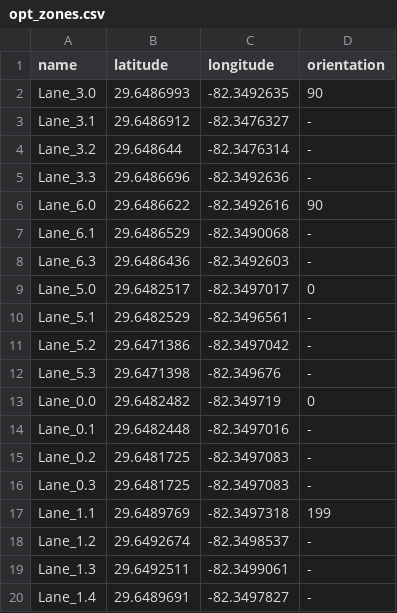
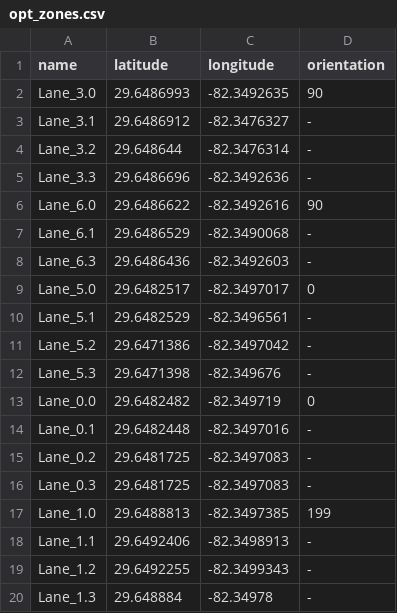
Before and after one commit to Pourmehrab/realtime-intersection-optimizer-RIO, a CSV file: data/GaleStadium/opt_zones.csv, drawn as a sheet.

```diff
--- a/data/GaleStadium/opt_zones.csv
+++ b/data/GaleStadium/opt_zones.csv
@@ -16,5 +16,5 @@ Lane_0.2,29.6481725,-82.3497083,-
 Lane_0.3,29.6481725,-82.3497083,-
-Lane_1.1,29.6489769,-82.3497318,199
-Lane_1.2,29.6492674,-82.3498537,-
-Lane_1.3,29.6492511,-82.3499061,-
-Lane_1.4,29.6489691,-82.3497827,-
+Lane_1.0,29.6488813,-82.3497385,199
+Lane_1.1,29.6492406,-82.3498913,-
+Lane_1.2,29.6492255,-82.3499343,-
+Lane_1.3,29.648884,-82.34978,-
```
Also changed, not shown: 3 other files.
